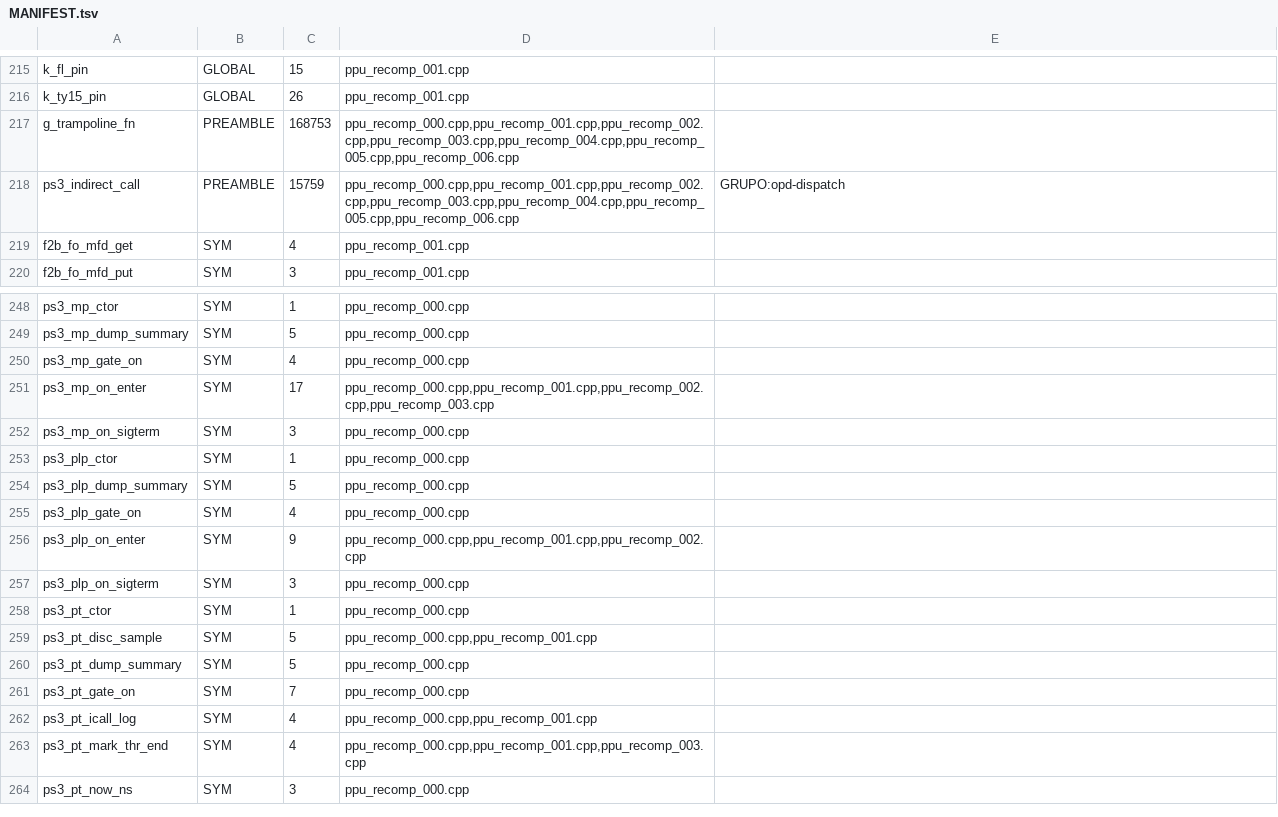
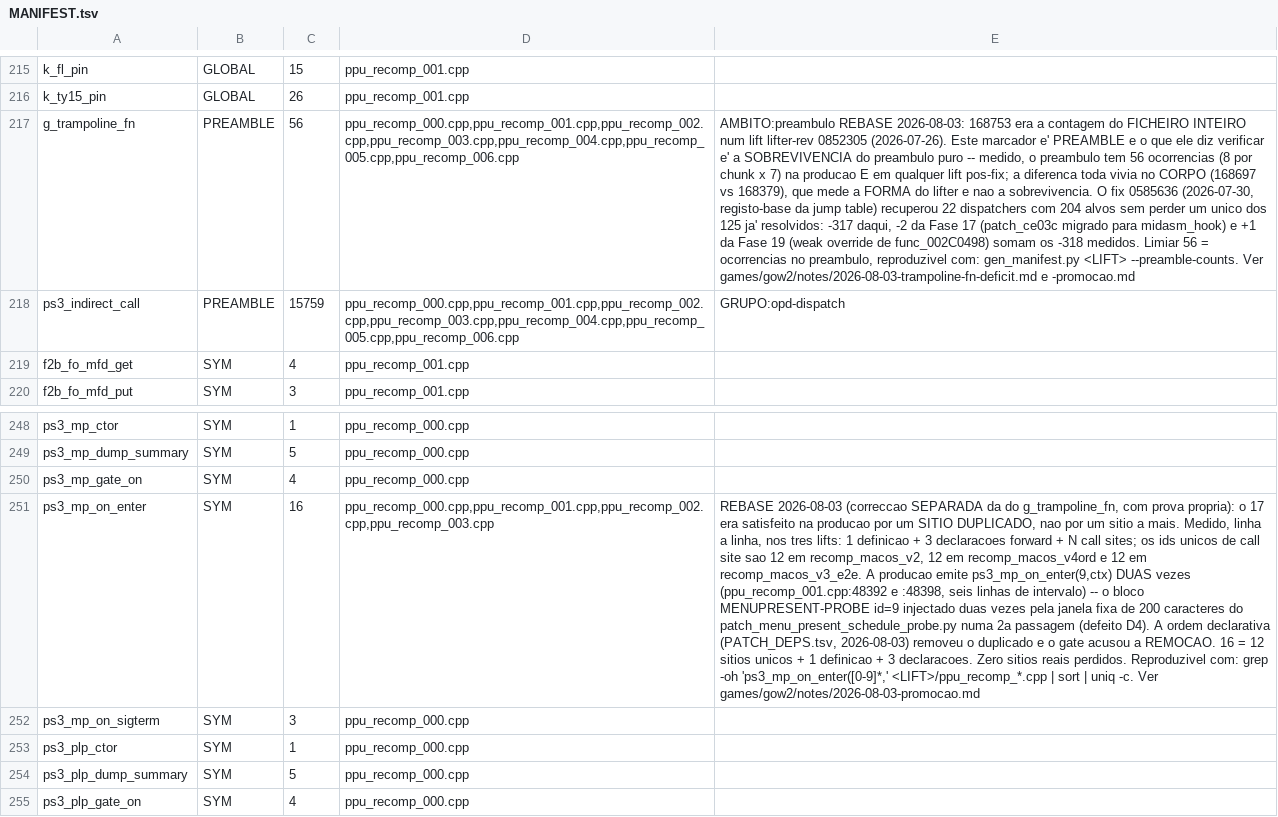
Before and after one commit to andrebrumdev/gow2-recomp, a TSV file: lift_baseline/MANIFEST.tsv, drawn as a sheet; only a part is shown, gaps mark what is left out; the shorter side is filled out with more unchanged rows; the diff names each change by its address in the sheet, - before the commit and + after, or states it on an @@ line.

Commit message:
chore: traz do monorepo as 12 versoes mais novas de games/gow2
CLAUDE.md (idioma pt-BR), lift_baseline/* (catalogo, manifesto,
migracao), verify_lift.sh, analyze_eboot_ghidra.sh e
tests/test_movie_eos_policy.c estavam mais novos em
ps3recomp/games/gow2. Com isto os dois lados ficam iguais (menos o
.gitignore, com mudanca local de outra sessao).

```diff
--- a/lift_baseline/MANIFEST.tsv
+++ b/lift_baseline/MANIFEST.tsv
-C217: 168753
+C217: 56
-E217: (empty)
+E217: AMBITO:preambulo REBASE 2026-08-03: 168753 era a contagem do FICHEIRO INTEIRO num lift lifter-rev 0852305 (2026-07-26). Este marcador e' PREAMBLE e o que ele diz verificar e' a SOBREVIVENCIA do preambulo puro -- medido, o preambulo tem 56 ocorrencias (8 por chunk x 7) na producao E em qualquer lift pos-fix; a diferenca toda vivia no CORPO (168697 vs 168379), que mede a FORMA do lifter e nao a sobrevivencia. O fix 0585636 (2026-07-30, registo-base da jump table) recuperou 22 dispatchers com 204 alvos sem perder um unico dos 125 ja' resolvidos: -317 daqui, -2 da Fase 17 (patch_ce03c migrado para midasm_hook) e +1 da Fase 19 (weak override de func_002C0498) somam os -318 medidos. Limiar 56 = ocorrencias no preambulo, reproduzivel com: gen_manifest.py <LIFT> --preamble-counts. Ver games/gow2/notes/2026-08-03-trampoline-fn-deficit.md e -promocao.md
-C251: 17
+C251: 16
-E251: (empty)
+E251: REBASE 2026-08-03 (correccao SEPARADA da do g_trampoline_fn, com prova propria): o 17 era satisfeito na producao por um SITIO DUPLICADO, nao por um sitio a mais. Medido, linha a linha, nos tres lifts: 1 definicao + 3 declaracoes forward + N call sites; os ids unicos de call site sao 12 em recomp_macos_v2, 12 em recomp_macos_v4ord e 12 em recomp_macos_v3_e2e. A producao emite ps3_mp_on_enter(9,ctx) DUAS vezes (ppu_recomp_001.cpp:48392 e :48398, seis linhas de intervalo) -- o bloco MENUPRESENT-PROBE id=9 injectado duas vezes pela janela fixa de 200 caracteres do patch_menu_present_schedule_probe.py numa 2a passagem (defeito D4). A ordem declarativa (PATCH_DEPS.tsv, 2026-08-03) removeu o duplicado e o gate acusou a REMOCAO. 16 = 12 sitios unicos + 1 definicao + 3 declaracoes. Zero sitios reais perdidos. Reproduzivel com: grep -oh 'ps3_mp_on_enter([0-9]*,' <LIFT>/ppu_recomp_*.cpp | sort | uniq -c. Ver games/gow2/notes/2026-08-03-promocao.md
```
Also changed, not shown: lift_baseline/PATCH_MIGRATION.tsv, 10 other files.
